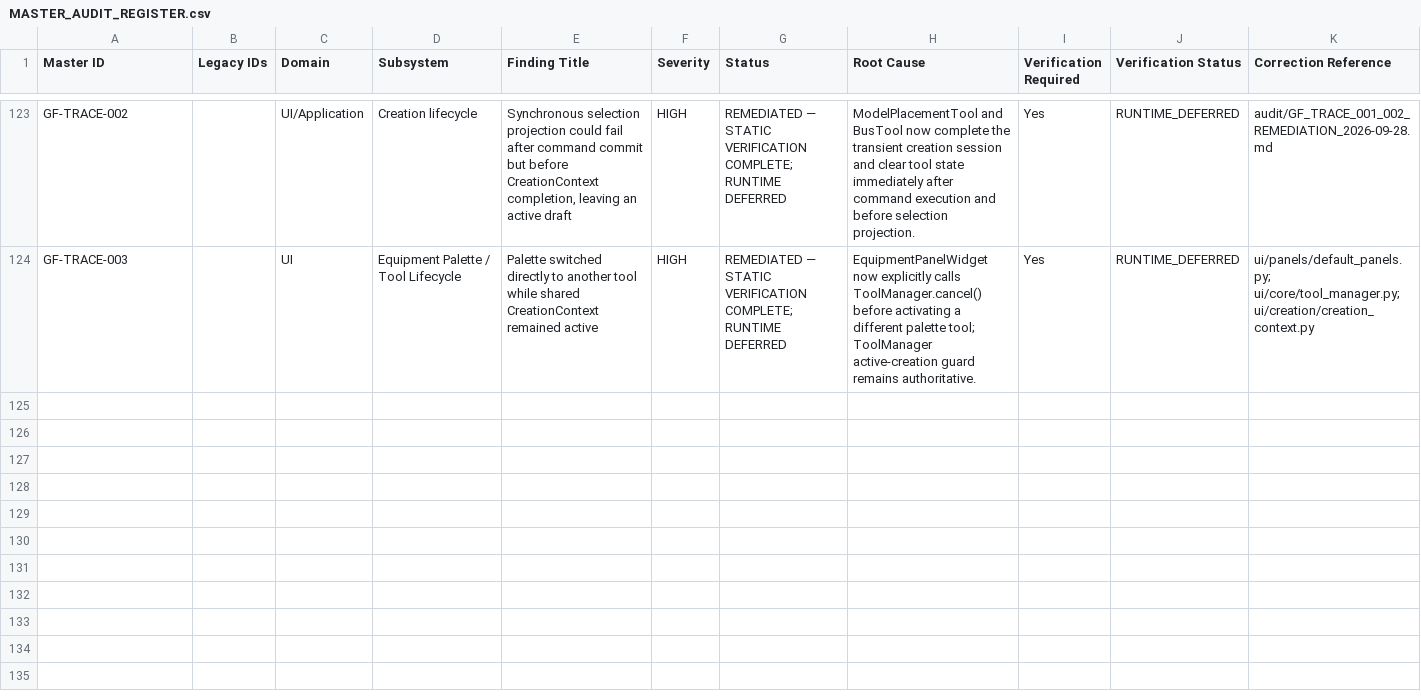
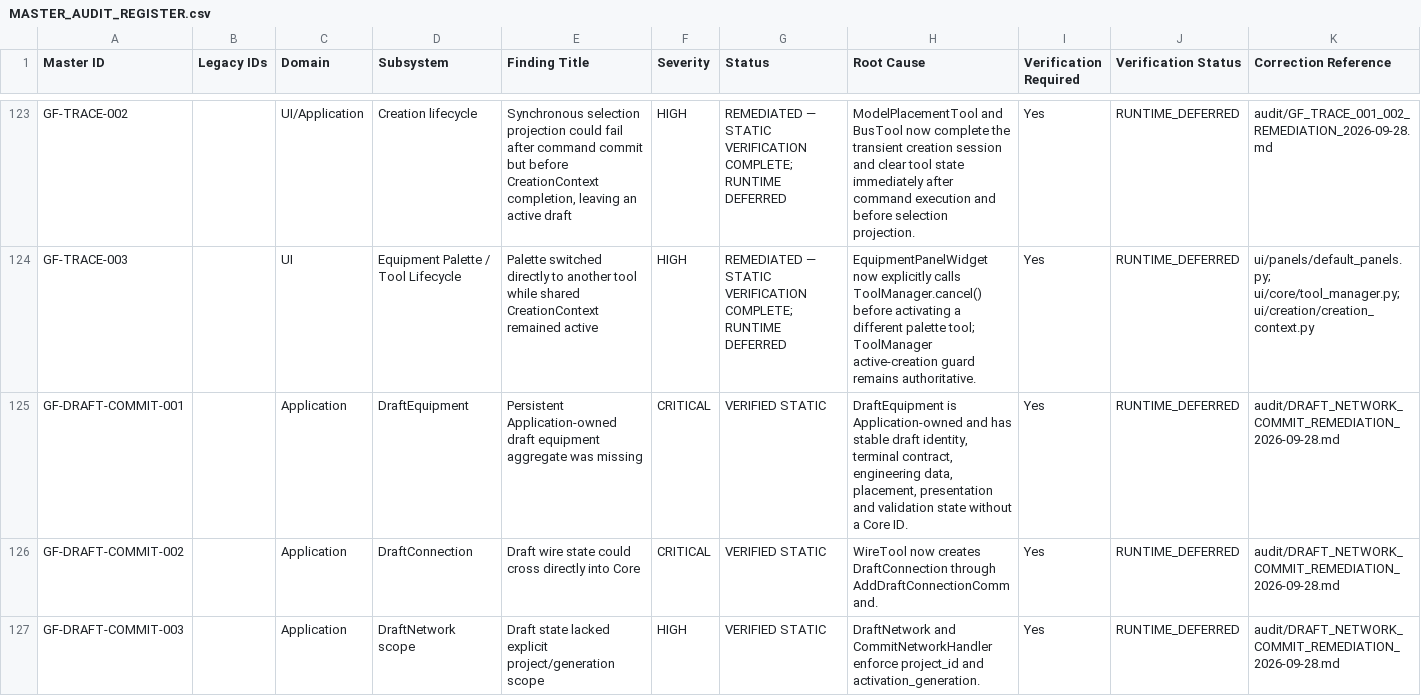
Before and after one commit to SubhenduMishra29/GridForge, a CSV file: audit/MASTER_AUDIT_REGISTER.csv, drawn as a sheet; only a part is shown, gaps mark what is left out; rows hold the shown columns only; the diff covers the shown part only; the diff names each change by its address in the sheet, - before the commit and + after, or states it on an @@ line.

Commit message:
Reconcile DraftNetwork remediation in master audit register

```diff
--- a/audit/MASTER_AUDIT_REGISTER.csv
+++ b/audit/MASTER_AUDIT_REGISTER.csv
+row 125: GF-DRAFT-COMMIT-001 |  | Application | DraftEquipment | Persistent Application-owned draft equipment aggregate was missing | CRITICAL | VERIFIED STATIC | DraftEquipment is Application-owned and has stable draft identity, terminal contract, engineering data, placement, presentation and validation state without a Core ID. | Yes | RUNTIME_DEFERRED | audit/DRAFT_NETWORK_COMMIT_REMEDIATION_2026-09-28.md
+row 126: GF-DRAFT-COMMIT-002 |  | Application | DraftConnection | Draft wire state could cross directly into Core | CRITICAL | VERIFIED STATIC | WireTool now creates DraftConnection through AddDraftConnectionCommand. | Yes | RUNTIME_DEFERRED | audit/DRAFT_NETWORK_COMMIT_REMEDIATION_2026-09-28.md
+row 127: GF-DRAFT-COMMIT-003 |  | Application | DraftNetwork scope | Draft state lacked explicit project/generation scope | HIGH | VERIFIED STATIC | DraftNetwork and CommitNetworkHandler enforce project_id and activation_generation. | Yes | RUNTIME_DEFERRED | audit/DRAFT_NETWORK_COMMIT_REMEDIATION_2026-09-28.md
```
Also changed, not shown: 9 added rows elsewhere in this file, 2 other files.
